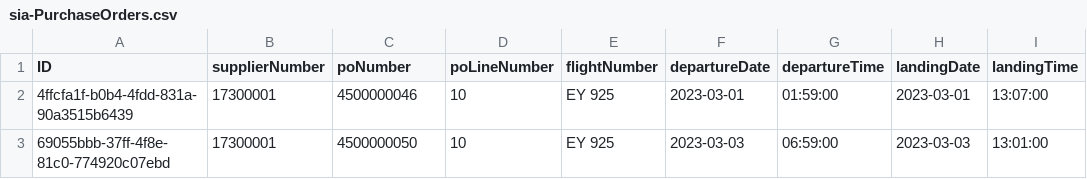
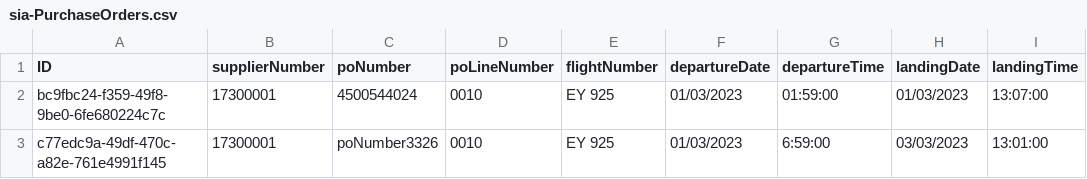
Before and after one commit to mkaddah92/Smart_Invoice_App, a CSV file: db/data/sia-PurchaseOrders.csv, drawn as a sheet.

```diff
--- a/db/data/sia-PurchaseOrders.csv
+++ b/db/data/sia-PurchaseOrders.csv
@@ -1,3 +1,3 @@
 ID;supplierNumber;poNumber;poLineNumber;flightNumber;departureDate;departureTime;landingDate;landingTime
-4ffcfa1f-b0b4-4fdd-831a-90a3515b6439;17300001;4500000046;10;EY 925;2023-03-01;01:59:00;2023-03-01;13:07:00
-69055bbb-37ff-4f8e-81c0-774920c07ebd;17300001;4500000050;10;EY 925;2023-03-03;06:59:00;2023-03-03;13:01:00
+bc9fbc24-f359-49f8-9be0-6fe680224c7c;17300001;4500544024;0010;EY 925;01/03/2023;01:59:00;01/03/2023;13:07:00
+c77edc9a-49df-470c-a82e-761e4991f145;17300001;poNumber3326;0010;EY 925;01/03/2023;6:59:00;03/03/2023;13:01:00
```
Also changed, not shown: 3 other files.
